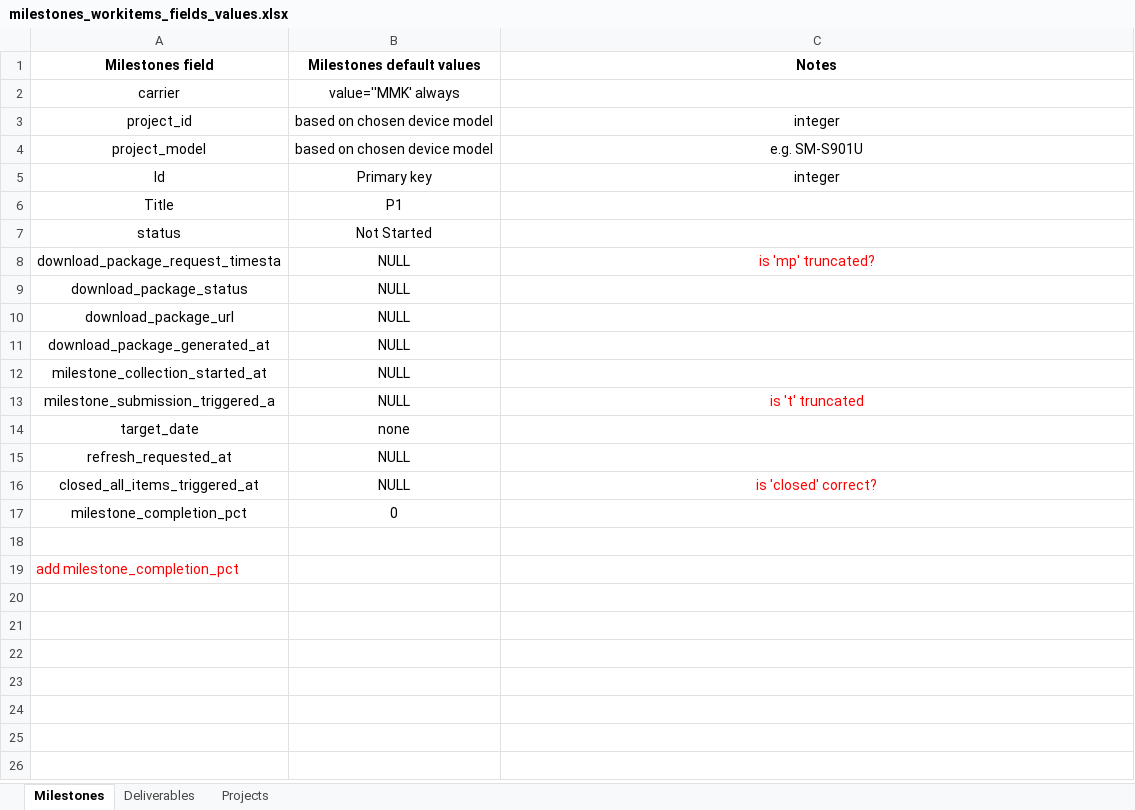
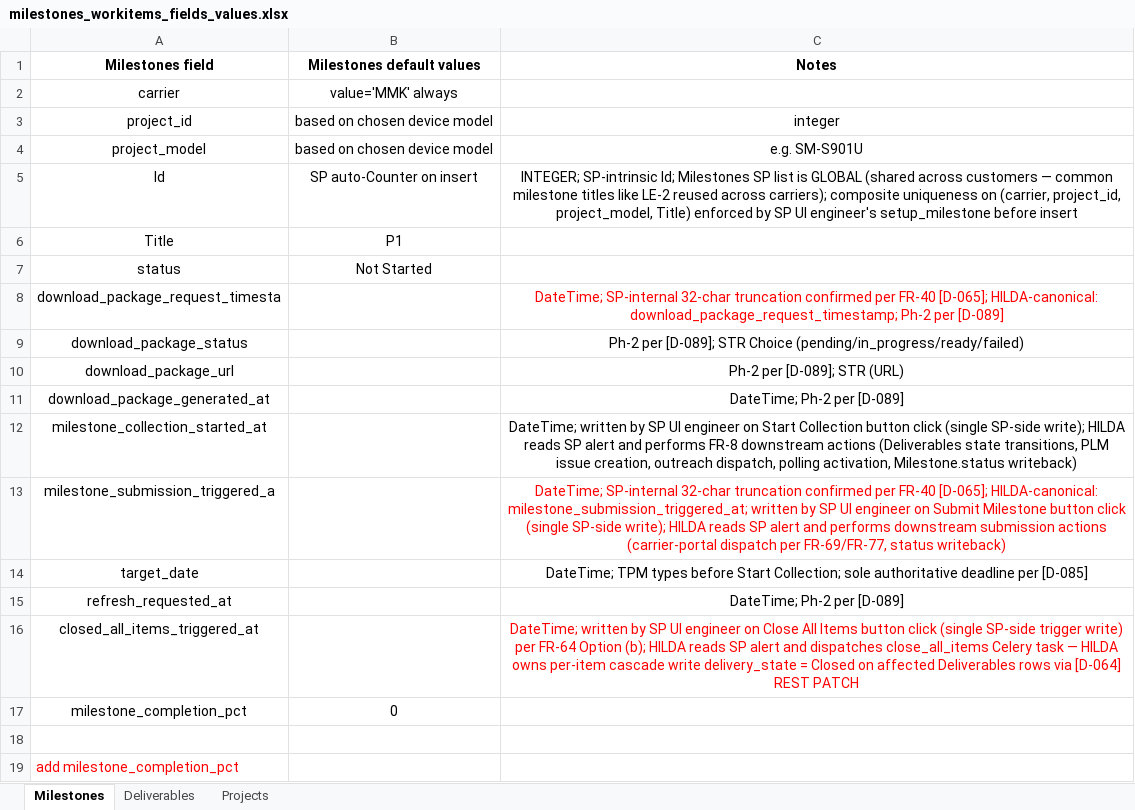
Before and after one commit to kurnoolion/hilda, an Excel workbook: docs/sp_ui_engineer/milestones_workitems_fields_values.xlsx, sheet Milestones, drawn as a sheet; values as stored, in another font and other column widths than the file's, no borders; charts and pictures not drawn; the diff names each change by its address in the sheet, - before the commit and + after, or states it on an @@ line.

Commit message:
requirements: NFR-21 amendment + FR-78 default WI inventory + xlsx corrections
NFR-21 amendment 2026-06-21 (architectural lock; bulk text rewrite deferred):
- Projects list is per-customer (Projects_<customer_id>), not global
- Milestones list stays global per intentional asymmetry (shared milestone
  names like LE-2 reused across carriers); composite uniqueness
  (carrier, project_id, project_model, Title) enforced by SP UI engineer
- 3-list scoping summary table added
- last_reminder_triggered_at dual-writer model documented (HILDA polling +
  SP UI engineer Send Reminder click; latest-write-wins; pre-write read
  for duplicate-dispatch suppression)
- ingress_folder + target_folder columns added to FR-2 line 46 inventory
  with runtime resolution semantics

FR-78 default WI hardcoded inventory expanded 2026-06-21:
- tg_path_id = "_unrouted"
- item_path_id = NULL (no per-WI item subfolder; per-document inferred_tg_name)
- force_tracking_enabled = false (the one explicit exception to FR-81
  column-default true)
- owner_* fields = NULL; tracking_modality = NULL

xlsx corrections (milestones_workitems_fields_values.xlsx):
- 23 issues fixed per architect direction: doc_count per-row, URL
  backslashes -> forward slashes, item_description JSON normalization,
  default WI tg_name = "_unrouted", NULL representation standardization
  across STR/DateTime/Choice fields
- Actor-attribution Notes corrected on Milestones tab: SP UI engineer
  writes milestone_collection_started_at + milestone_submission_triggered_at
  + closed_all_items_triggered_at on button click (HILDA reads alert and
  performs downstream cascade actions)
- Default WI revert: item_path_id NULL + force_tracking_enabled false
  per architect re-verification

STATUS Flags updated:
- Next-session PRIORITY: focused FR rewrite (~7 FRs) before
  architecture phase + YAML authoring
- D-104 candidate added (Projects per-customer + Milestones global asymmetry)

FR-8 actor verified: requirements.md line 95 already correctly says
"SP UI engineer's web part writes milestone_collection_started_at" -
no edit needed.

Bulk text rewrite for ~7 load-bearing FRs (NFR-21 body, FR-2, FR-9,
FR-11, FR-25 (b), FR-77, FR-84) deferred to next session before
/switch-phase architecture; NFR-21 amendment is load-bearing architectural
lock in the interim.

```diff
--- a/docs/sp_ui_engineer/milestones_workitems_fields_values.xlsx (sheet Milestones)
+++ b/docs/sp_ui_engineer/milestones_workitems_fields_values.xlsx (sheet Milestones)
-B2 (Milestones default values): value=''MMK' always
+B2 (Milestones default values): value='MMK' always
-B5 (Milestones default values): Primary key
+B5 (Milestones default values): SP auto-Counter on insert
-C5 (Notes): integer
+C5 (Notes): INTEGER; SP-intrinsic Id; Milestones SP list is GLOBAL (shared across customers — common milestone titles like LE-2 reused across carriers); composite uniqueness on (carrier, project_id, project_model, Title) enforced by SP UI engineer's setup_milestone before insert
-B8:B13 (Milestones default values): NULL
+B8:B13 (Milestones default values): (empty)
-C8 (Notes): is 'mp' truncated?
+C8 (Notes): DateTime; SP-internal 32-char truncation confirmed per FR-40 [D-065]; HILDA-canonical: download_package_request_timestamp; Ph-2 per [D-089]
-C9 (Notes): (empty)
+C9 (Notes): Ph-2 per [D-089]; STR Choice (pending/in_progress/ready/failed)
-C10 (Notes): (empty)
+C10 (Notes): Ph-2 per [D-089]; STR (URL)
-C11 (Notes): (empty)
+C11 (Notes): DateTime; Ph-2 per [D-089]
-C12 (Notes): (empty)
+C12 (Notes): DateTime; written by SP UI engineer on Start Collection button click (single SP-side write); HILDA reads SP alert and performs FR-8 downstream actions (Deliverables state transitions, PLM issue creation, outreach dispatch, polling activation, Milestone.status writeback)
-C13 (Notes): is 't' truncated
+C13 (Notes): DateTime; SP-internal 32-char truncation confirmed per FR-40 [D-065]; HILDA-canonical: milestone_submission_triggered_at; written by SP UI engineer on Submit Milestone button click (single SP-side write); HILDA reads SP alert and performs downstream submission actions (carrier-portal dispatch per FR-69/FR-77, status writeback)
-B14 (Milestones default values): none
+B14 (Milestones default values): (empty)
-C14 (Notes): (empty)
+C14 (Notes): DateTime; TPM types before Start Collection; sole authoritative deadline per [D-085]
-B15:B16 (Milestones default values): NULL
+B15:B16 (Milestones default values): (empty)
-C15 (Notes): (empty)
+C15 (Notes): DateTime; Ph-2 per [D-089]
-C16 (Notes): is 'closed' correct?
+C16 (Notes): DateTime; written by SP UI engineer on Close All Items button click (single SP-side trigger write) per FR-64 Option (b); HILDA reads SP alert and dispatches close_all_items Celery task — HILDA owns per-item cascade write delivery_state = Closed on affected Deliverables rows via [D-064] REST PATCH
```
Also changed, not shown: sheet Deliverables, charts or pictures, 2 other files.
